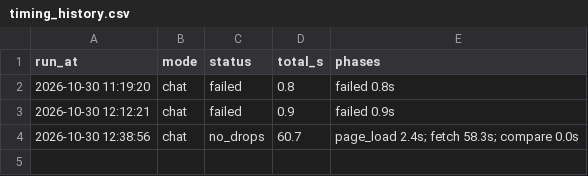
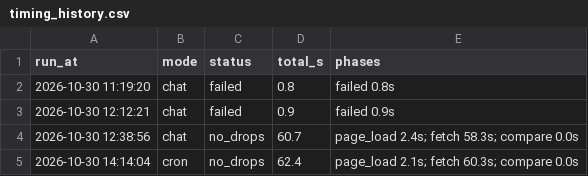
Before and after one commit to bradrubin/hermes-config, a CSV file: state/amazon-price-watch/timing_history.csv, drawn as a sheet; the diff names each change by its address in the sheet, - before the commit and + after, or states it on an @@ line.

```diff
--- a/state/amazon-price-watch/timing_history.csv
+++ b/state/amazon-price-watch/timing_history.csv
+row 5: 2026-10-30 14:14:04 | cron | no_drops | 62.4 | page_load 2.1s; fetch 60.3s; compare 0.0s
```
Also changed, not shown: 4 other files.
